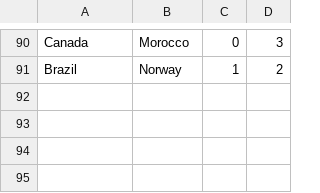
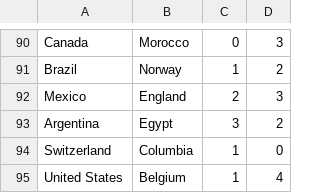
Before and after one commit to goodwinhavard/vm2026, a CSV file: data/real_results.csv, drawn as a sheet; only a part is shown, gaps mark what is left out.

Commit message:
nye resultater.

```diff
--- a/data/real_results.csv
+++ b/data/real_results.csv
@@ -91 +91,5 @@ Canada,Morocco,0,3
 Brazil,Norway,1,2
+Mexico,England,2,3
+Argentina,Egypt,3,2
+Switzerland,Columbia,1,0
+United States,Belgium,1,4
```
Also changed, not shown: 2 other files.
